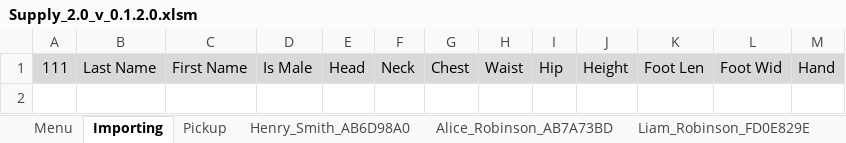
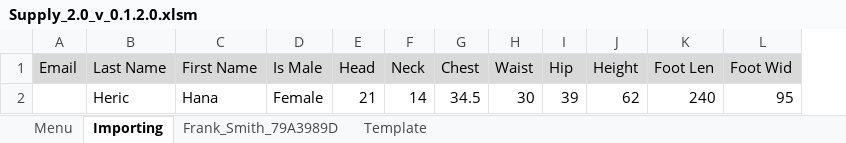
Before and after one commit to C20H12/SupplyExcel, an Excel workbook: Supply_2.0_v_0.1.2.0.xlsm, sheet Importing, drawn as a sheet; values as stored, in another font and other column widths than the file's, no borders; charts and pictures not drawn; removed rows and columns are numbered as before the commit, all else as after; the diff names each change by its address in the sheet, - before the commit and + after, or states it on an @@ line.

Commit message:
Test Imports

```diff
--- a/Supply_2.0_v_0.1.2.0.xlsm (sheet Importing)
+++ b/Supply_2.0_v_0.1.2.0.xlsm (sheet Importing)
-sheet tab: Pickup
-sheet tab: Henry_Smith_AB6D98A0
-sheet tab: Alice_Robinson_AB7A73BD
-sheet tab: Liam_Robinson_FD0E829E
+sheet tab: Frank_Smith_79A3989D
-column A (111), empty
+column A (Email), empty
-column M (Hand), empty
+row 2:  | Heric | Hana | Female | 21 | 14 | 34.5 | 30 | 39 | 62 | 240 | 95
```
Also changed, not shown: sheet Menu, sheet Template, other sheet tabs, charts or pictures, 15 other files.
